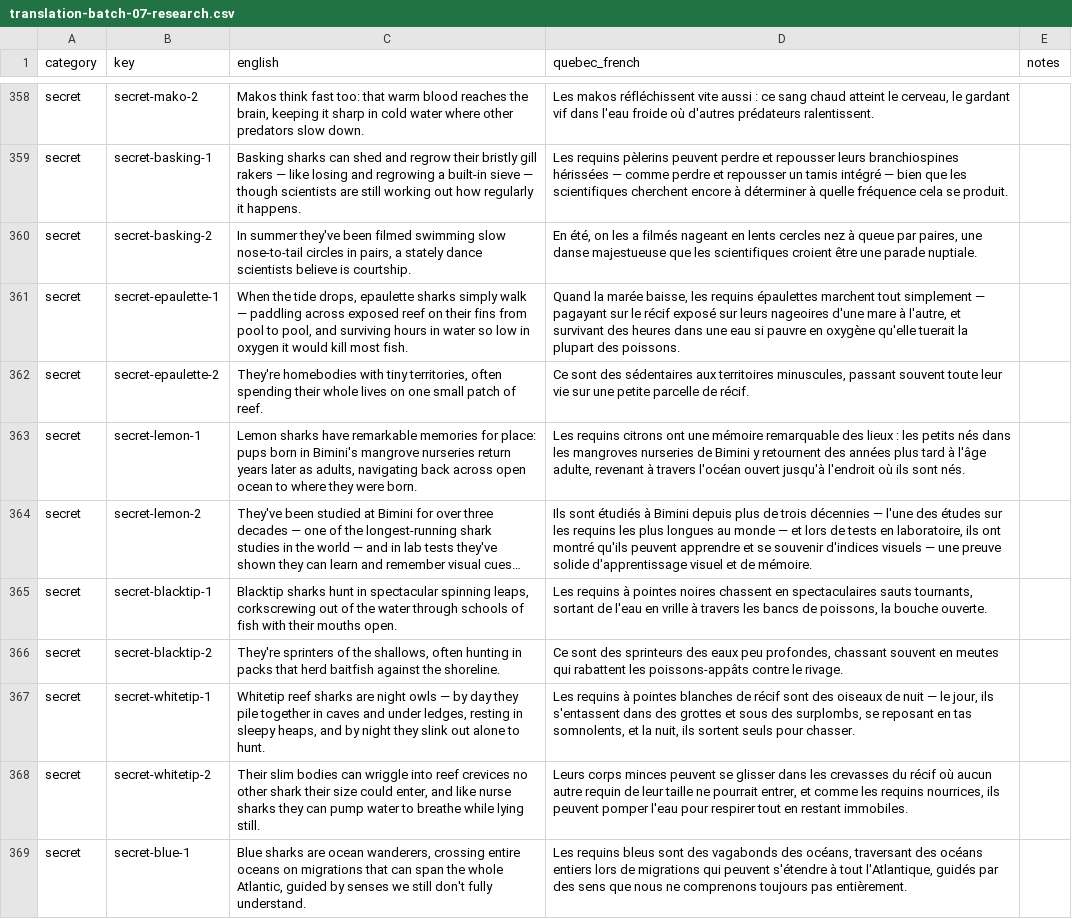
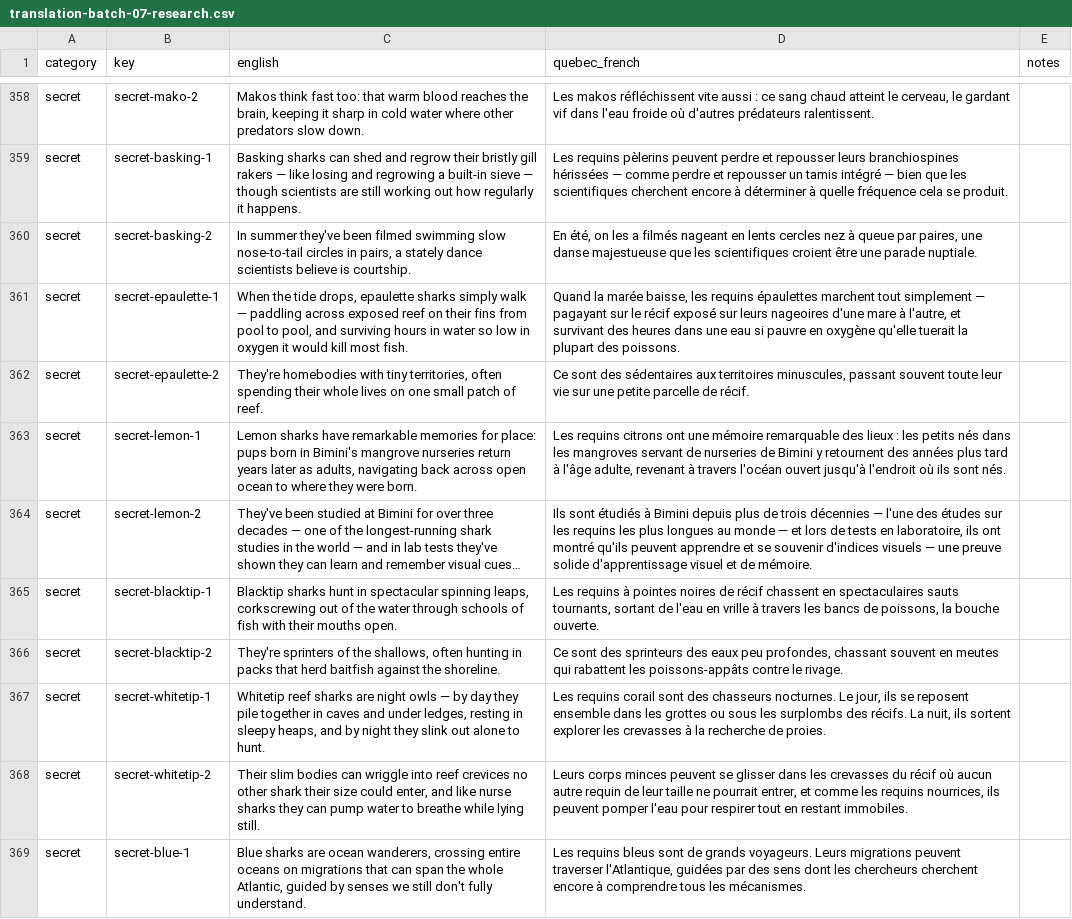
Before and after one commit to cyan-fox-avery/sur-la-piste-des-requins, a CSV file: translation-batch-07-research.csv, drawn as a sheet; only a part is shown, gaps mark what is left out; long unchanged cells end in …; the diff covers the shown part only; the diff names each change by its address in the sheet, - before the commit and + after, or states it on an @@ line.

Commit message:
Mira: editorial pass on Research French names, geography, prose, and typography

```diff
--- a/translation-batch-07-research.csv
+++ b/translation-batch-07-research.csv
-D363 (quebec_french): …les mangroves nurseries de…
+D363 (quebec_french): …les mangroves servant de nurseries de…
-D365 (quebec_french): …pointes noires chassent en…
+D365 (quebec_french): …pointes noires de récif chassent en…
-D367 (quebec_french): Les requins à pointes blanches de récif sont des oiseaux de nuit — le jour, ils s'entassent dans des grottes et sous des surplombs, se reposant en tas somnolents, et la nuit, ils sortent seuls pour chasser.
+D367 (quebec_french): Les requins corail sont des chasseurs nocturnes. Le jour, ils se reposent ensemble dans les grottes ou sous les surplombs des récifs. La nuit, ils sortent explorer les crevasses à la recherche de proies.
-D369 (quebec_french): …bleus sont des vagabonds des océans, traversant des océans entiers lors de migrations qui peuvent s'étendre à tout l'Atlantique, guidés par des sens que nous ne comprenons toujours pas entièrement.
+D369 (quebec_french): …bleus sont de grands voyageurs. Leurs migrations peuvent traverser l'Atlantique, guidées par des sens dont les chercheurs cherchent encore à comprendre tous les mécanismes.
```
Also changed, not shown: 116 edited cells elsewhere in this file.
